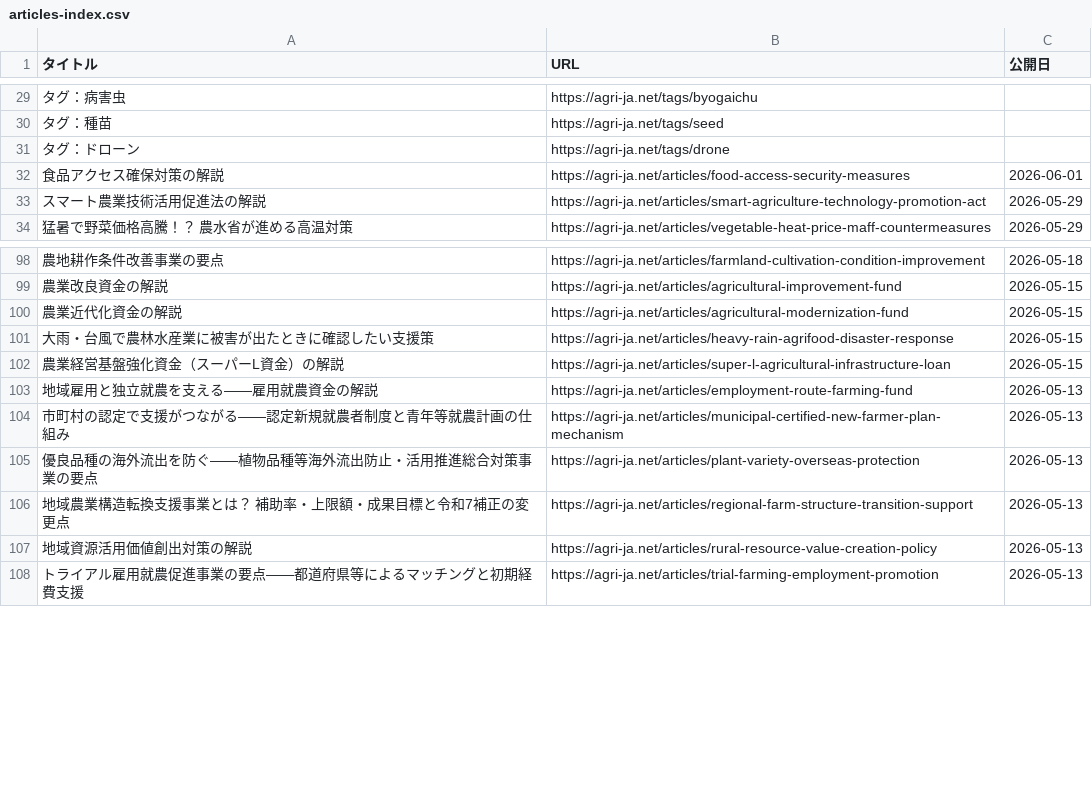
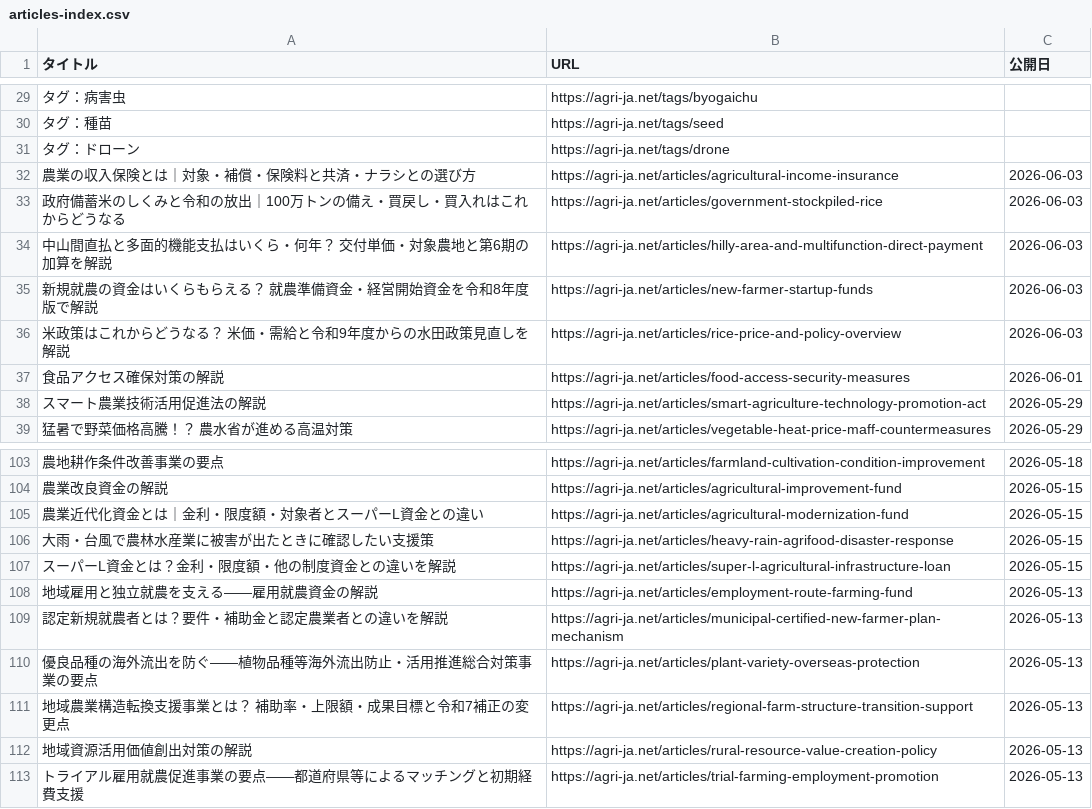
Before and after one commit to agrija2026-create/website, a CSV file: public/articles-index.csv, drawn as a sheet; only a part is shown, gaps mark what is left out; addresses are those after the commit; the diff names each change by its address in the sheet, - before the commit and + after, or states it on an @@ line.

Commit message:
content: add agricultural income insurance article

```diff
--- a/public/articles-index.csv
+++ b/public/articles-index.csv
+row 32: 農業の収入保険とは｜対象・補償・保険料と共済・ナラシとの選び方 | https://agri-ja.net/articles/agricultural-income-insurance | 2026-06-03
+row 33: 政府備蓄米のしくみと令和の放出｜100万トンの備え・買戻し・買入れはこれからどうなる | https://agri-ja.net/articles/government-stockpiled-rice | 2026-06-03
+row 34: 中山間直払と多面的機能支払はいくら・何年？ 交付単価・対象農地と第6期の加算を解説 | https://agri-ja.net/articles/hilly-area-and-multifunction-direct-payment | 2026-06-03
+row 35: 新規就農の資金はいくらもらえる？ 就農準備資金・経営開始資金を令和8年度版で解説 | https://agri-ja.net/articles/new-farmer-startup-funds | 2026-06-03
+row 36: 米政策はこれからどうなる？ 米価・需給と令和9年度からの水田政策見直しを解説 | https://agri-ja.net/articles/rice-price-and-policy-overview | 2026-06-03
-A105 (タイトル): 農業近代化資金の解説
+A105 (タイトル): 農業近代化資金とは｜金利・限度額・対象者とスーパーL資金との違い
-A107 (タイトル): 農業経営基盤強化資金（スーパーL資金）の解説
+A107 (タイトル): スーパーL資金とは？金利・限度額・他の制度資金との違いを解説
-A109 (タイトル): 市町村の認定で支援がつながる――認定新規就農者制度と青年等就農計画の仕組み
+A109 (タイトル): 認定新規就農者とは？要件・補助金と認定農業者との違いを解説
```
Also changed, not shown: 6 other files.
